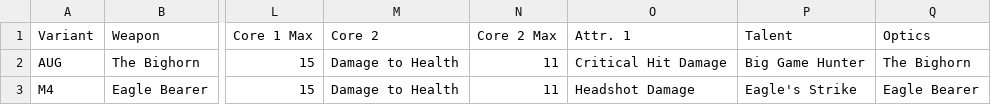
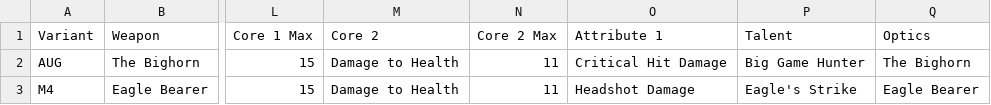
Before and after one commit to mxswat/mx-division-builds, a CSV file: public/csv/weapons/Weapons.csv, drawn as a sheet; only a part is shown, gaps mark what is left out; the diff names each change by its address in the sheet, - before the commit and + after, or states it on an @@ line.

Commit message:
Changed headers for weapons

```diff
--- a/public/csv/weapons/Weapons.csv
+++ b/public/csv/weapons/Weapons.csv
-O1: Attr. 1
+O1: Attribute 1
```
Also changed, not shown: 1 other file.
